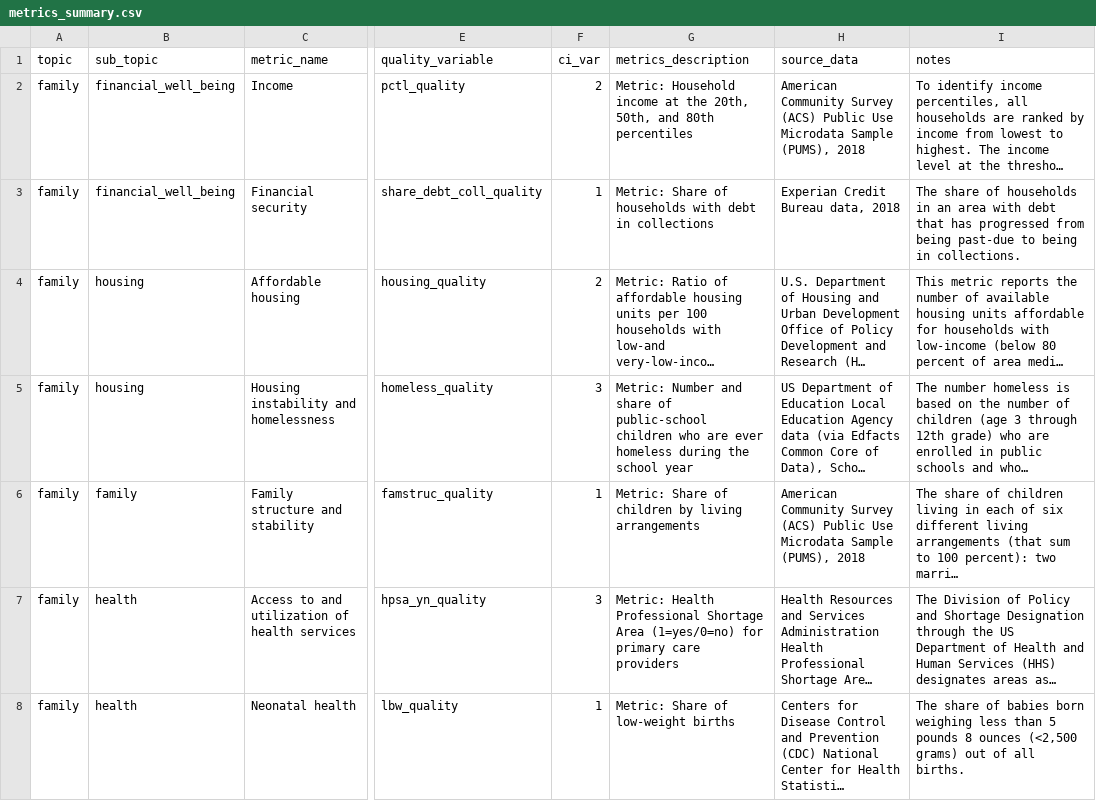
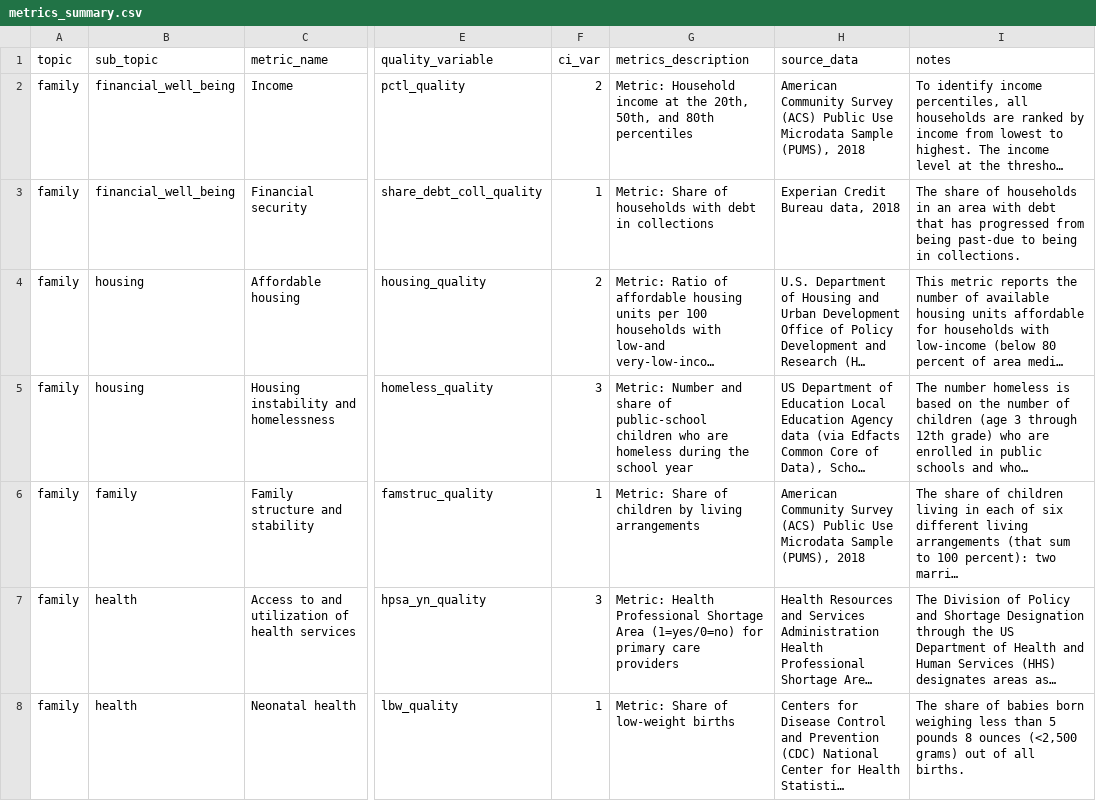
Before and after one commit to UI-Research/gates-mobility-metrics-pages, a CSV file: metrics_summary.csv, drawn as a sheet; only a part is shown, gaps mark what is left out; long unchanged cells end in …; the diff covers the shown part only; the diff names each change by its address in the sheet, - before the commit and + after, or states it on an @@ line.

```diff
--- a/metrics_summary.csv
+++ b/metrics_summary.csv
-G5 (metrics_description): …who are ever homeless during…
+G5 (metrics_description): …who are homeless during…
```
Also changed, not shown: 1 edited cell elsewhere in this file, 3 other files.
